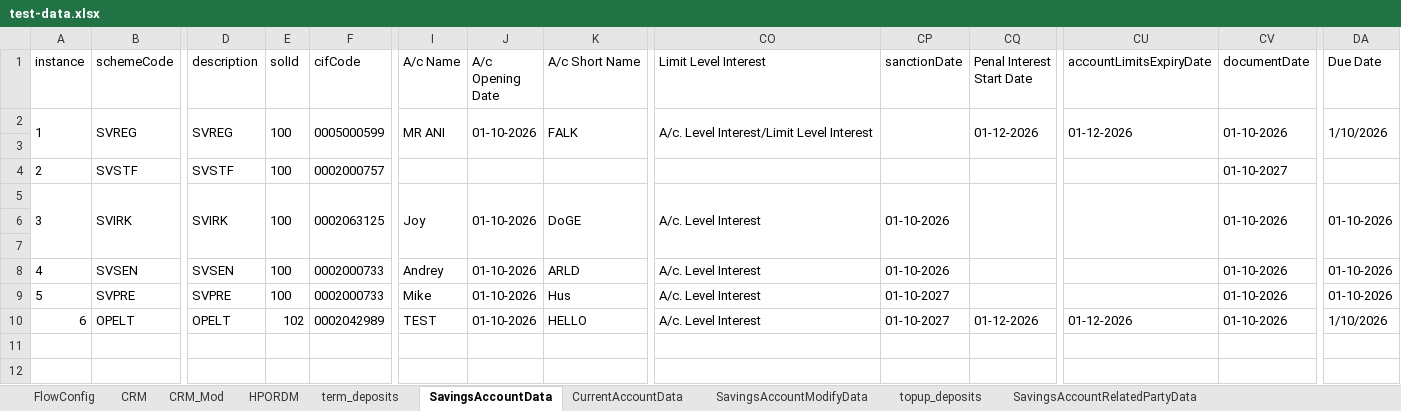
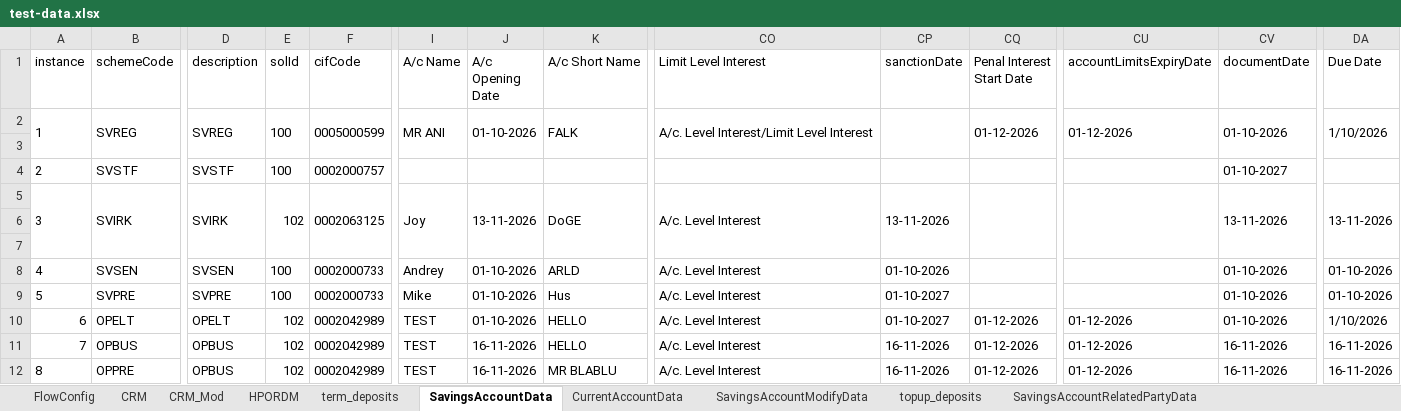
Before and after one commit to upamulapati/Clarien-Automation, an Excel workbook: data/test-data.xlsx, sheet SavingsAccountData, drawn as a sheet; only a part is shown, gaps mark what is left out; values as stored, in another font and other column widths than the file's, no borders; removed rows and columns are numbered as before the commit, all else as after; rows hold the shown columns only; the diff names each change by its address in the sheet, - before the commit and + after, or states it on an @@ line.

Commit message:
Fixed issues in savingsaccountcreation and verification  that yusuf highlighted

```diff
--- a/data/test-data.xlsx (sheet SavingsAccountData)
+++ b/data/test-data.xlsx (sheet SavingsAccountData)
-E5 (solId): 100
+E5 (solId): 102
-J5 (A/c Opening Date): 01-10-2026
+J5 (A/c Opening Date): 13-11-2026
-CP5 (sanctionDate): 01-10-2026
+CP5 (sanctionDate): 13-11-2026
-CV5 (documentDate): 01-10-2026
+CV5 (documentDate): 13-11-2026
-DA5 (Due Date): 01-10-2026
+DA5 (Due Date): 13-11-2026
-row 11: (empty)
+row 11: 7 | OPBUS | OPBUS | 102 | 0002042989 | TEST | 16-11-2026 | HELLO | A/c. Level Interest | 16-11-2026 | 01-12-2026 | 01-12-2026 | 16-11-2026 | 16-11-2026
+row 12: 8 | OPPRE | OPBUS | 102 | 0002042989 | TEST | 16-11-2026 | MR BLABLU | A/c. Level Interest | 16-11-2026 | 01-12-2026 | 01-12-2026 | 16-11-2026 | 16-11-2026
```
Also changed, not shown: sheet FlowConfig, 6 other files.
